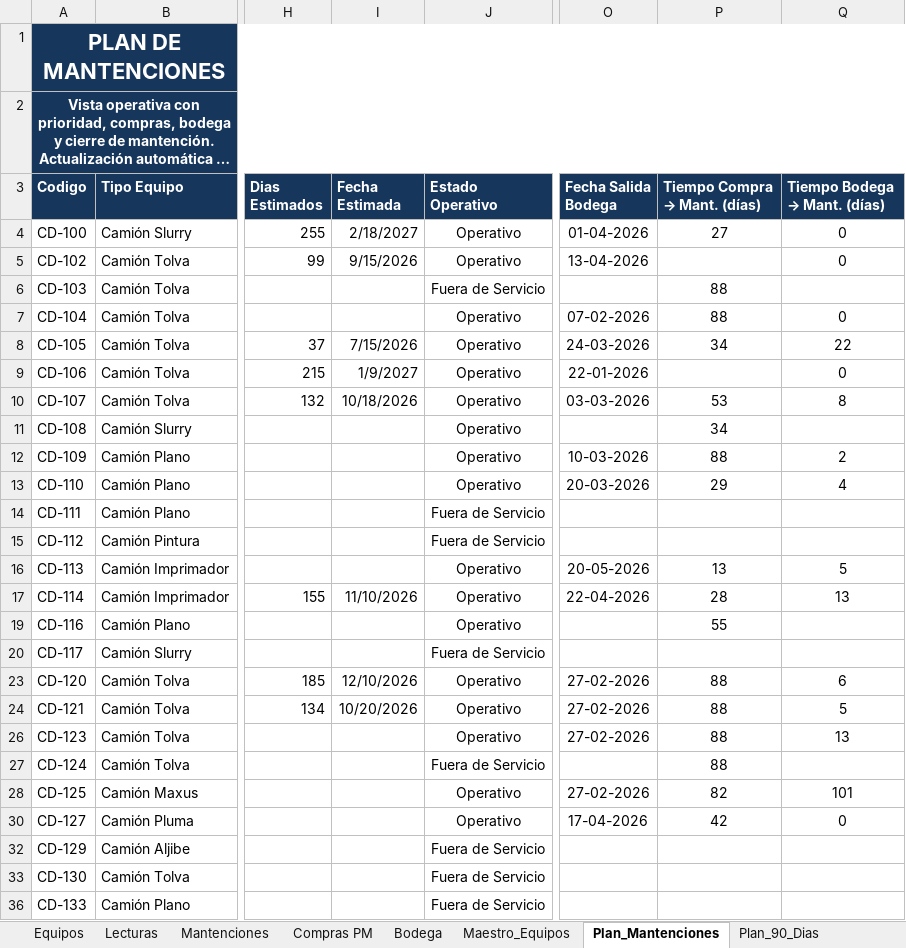
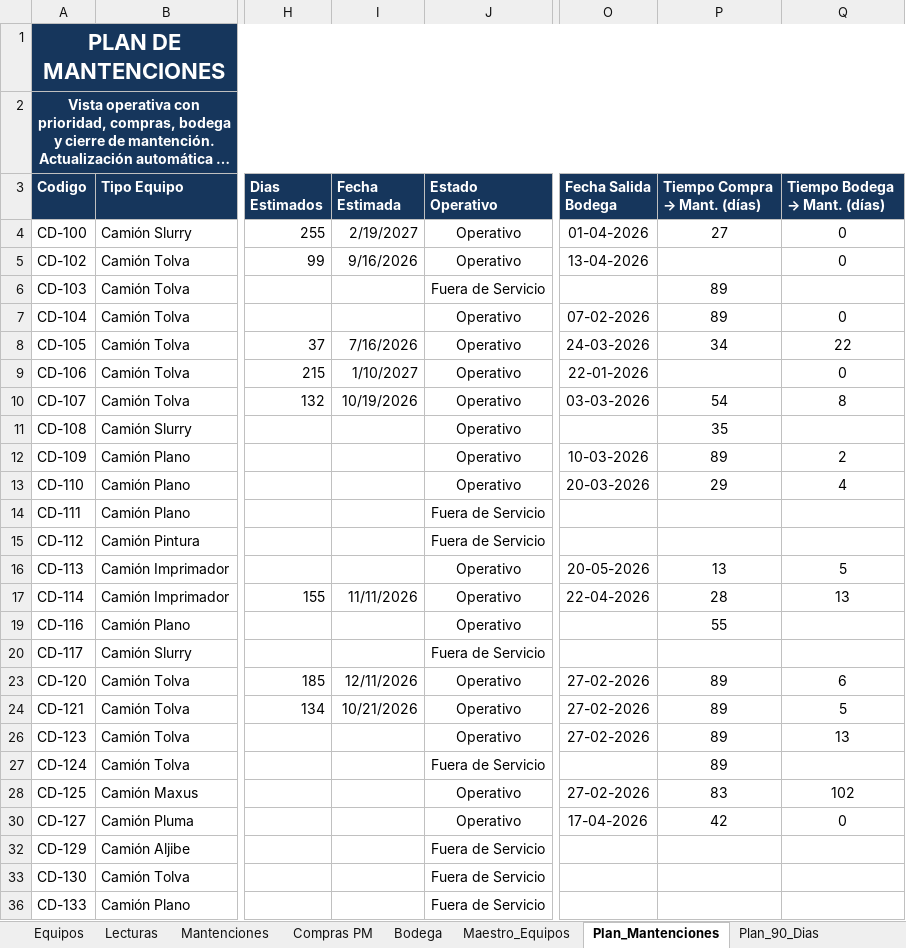
Before and after one commit to manuelortizortiz/cmms-demotron, an Excel workbook: CMMS DEMOTRON MANU ORTIZ.xlsx, sheet Plan_Mantenciones, drawn as a sheet; only a part is shown, gaps mark what is left out; long unchanged cells end in …; values as stored, in another font and other column widths than the file's, no borders; conditional formats and table styles not drawn; the diff covers the shown part only; the diff names each change by its address in the sheet, - before the commit and + after, or states it on an @@ line.

```diff
--- a/CMMS DEMOTRON MANU ORTIZ.xlsx (sheet Plan_Mantenciones)
+++ b/CMMS DEMOTRON MANU ORTIZ.xlsx (sheet Plan_Mantenciones)
-I4 (Fecha Estimada): 2/18/2027
+I4 (Fecha Estimada): 2/19/2027
-I5 (Fecha Estimada): 9/15/2026
+I5 (Fecha Estimada): 9/16/2026
-P6:P7 (Tiempo Compra → Mant. (días)): 88
+P6:P7 (Tiempo Compra → Mant. (días)): 89
-I8 (Fecha Estimada): 7/15/2026
+I8 (Fecha Estimada): 7/16/2026
-I9 (Fecha Estimada): 1/9/2027
+I9 (Fecha Estimada): 1/10/2027
-I10 (Fecha Estimada): 10/18/2026
+I10 (Fecha Estimada): 10/19/2026
-P10 (Tiempo Compra → Mant. (días)): 53
+P10 (Tiempo Compra → Mant. (días)): 54
-P11 (Tiempo Compra → Mant. (días)): 34
+P11 (Tiempo Compra → Mant. (días)): 35
-P12 (Tiempo Compra → Mant. (días)): 88
+P12 (Tiempo Compra → Mant. (días)): 89
-I17 (Fecha Estimada): 11/10/2026
+I17 (Fecha Estimada): 11/11/2026
-I23 (Fecha Estimada): 12/10/2026
+I23 (Fecha Estimada): 12/11/2026
-P23:P24 (Tiempo Compra → Mant. (días)): 88
+P23:P24 (Tiempo Compra → Mant. (días)): 89
-I24 (Fecha Estimada): 10/20/2026
+I24 (Fecha Estimada): 10/21/2026
-P26:P27 (Tiempo Compra → Mant. (días)): 88
+P26:P27 (Tiempo Compra → Mant. (días)): 89
-P28 (Tiempo Compra → Mant. (días)): 82
+P28 (Tiempo Compra → Mant. (días)): 83
-Q28 (Tiempo Bodega → Mant. (días)): 101
+Q28 (Tiempo Bodega → Mant. (días)): 102
```
Also changed, not shown: 154 edited cells elsewhere in this sheet, sheet Lecturas, sheet Plan_90_Dias, sheet Maestro_Equipos, sheet Correctivas, sheet Mantenciones, sheet Dashboard, hidden cells, Plantilla_Maestro_Filtros_Demotron.xlsx.
